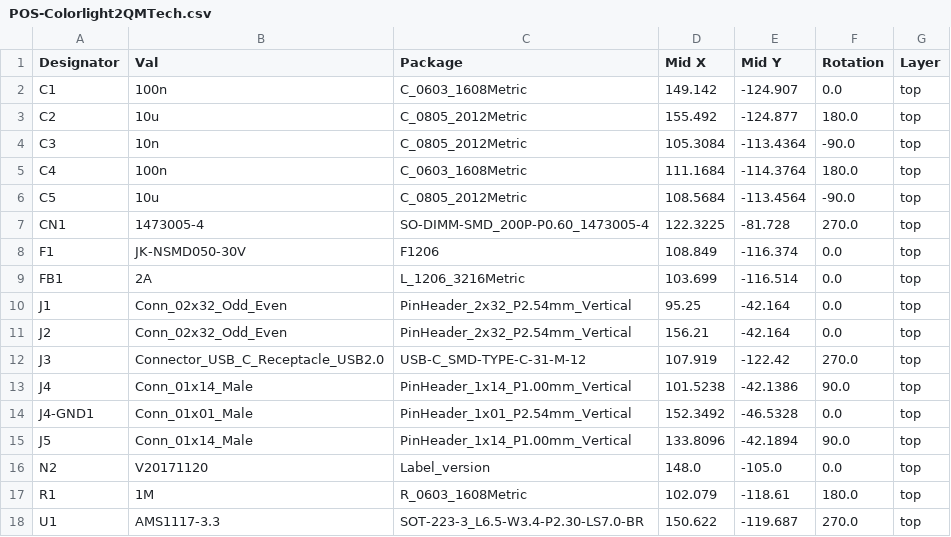
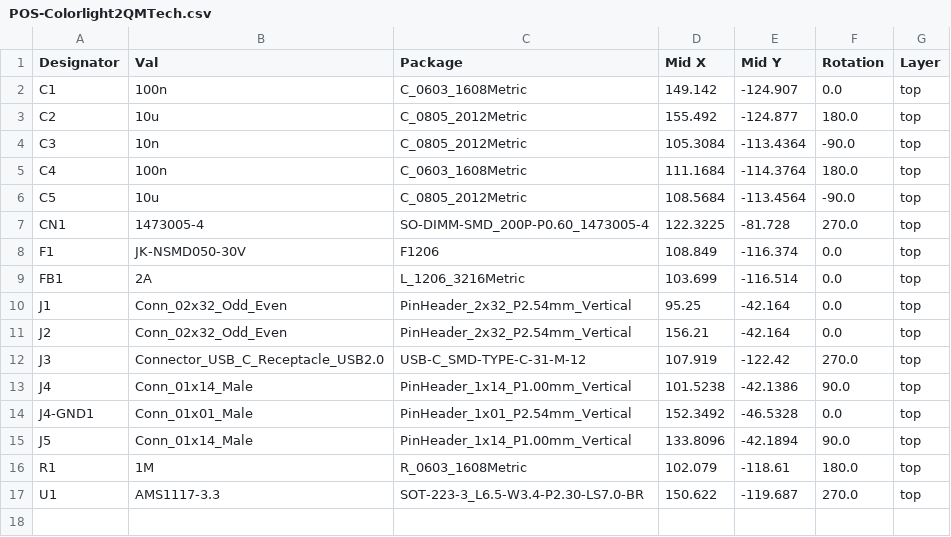
Before and after one commit to hansfbaier/colorlight-qmtech-adapter, a CSV file: jlcpcb/assembly/POS-Colorlight2QMTech.csv, drawn as a sheet.

```diff
--- a/jlcpcb/assembly/POS-Colorlight2QMTech.csv
+++ b/jlcpcb/assembly/POS-Colorlight2QMTech.csv
@@ -15,3 +15,2 @@ J4-GND1,Conn_01x01_Male,PinHeader_1x01_P2.54mm_Vertical,152.3492,-46.5328,0.0,to
 J5,Conn_01x14_Male,PinHeader_1x14_P1.00mm_Vertical,133.8096,-42.1894,90.0,top
-N2,V20171120,Label_version,148.0,-105.0,0.0,top
 R1,1M,R_0603_1608Metric,102.079,-118.61,180.0,top
```
Also changed, not shown: jlcpcb/assembly/BOM-Colorlight2QMTech.csv, 17 other files.
